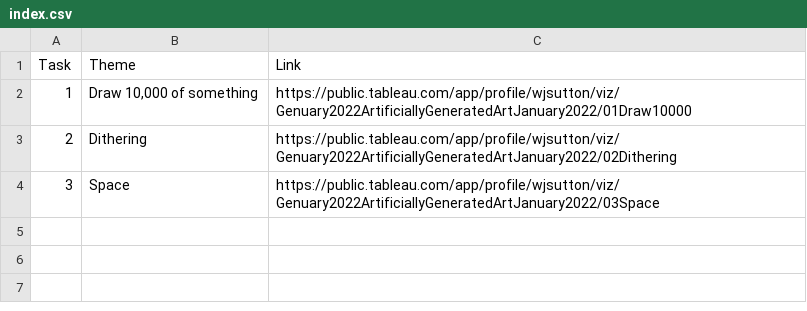
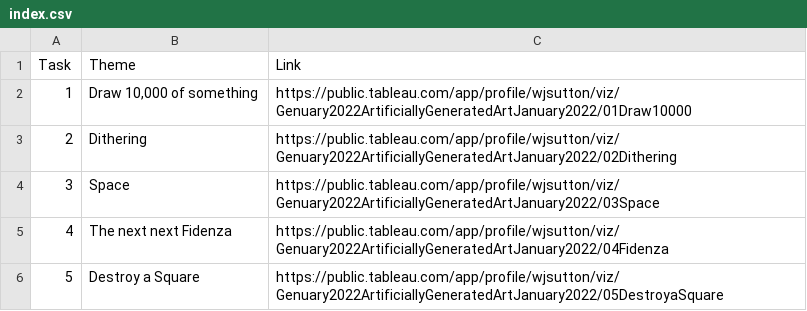
Before and after one commit to wjsutton/genuary_2022, a CSV file: data/index.csv, drawn as a sheet.

Commit message:
updating text, readme and index

```diff
--- a/data/index.csv
+++ b/data/index.csv
@@ -4 +4,3 @@
 3,Space,https://public.tableau.com/app/profile/wjsutton/viz/Genuary2022ArtificiallyGeneratedArtJanuary2022/03Space
+4,The next next Fidenza,https://public.tableau.com/app/profile/wjsutton/viz/Genuary2022ArtificiallyGeneratedArtJanuary2022/04Fidenza
+5,Destroy a Square,https://public.tableau.com/app/profile/wjsutton/viz/Genuary2022ArtificiallyGeneratedArtJanuary2022/05DestroyaSquare
```
Also changed, not shown: data/00_index.csv, 2 other files.
